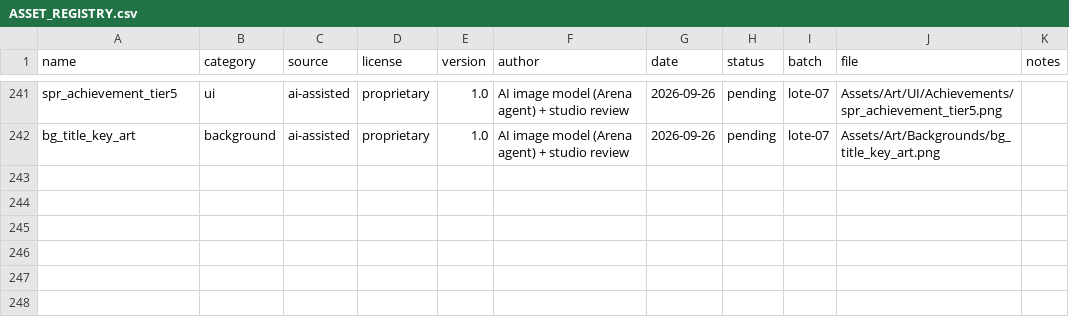
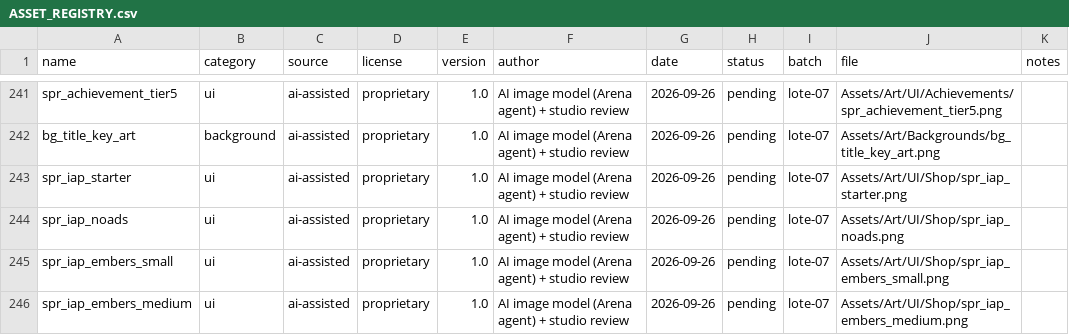
Before and after one commit to berger33/game_churrasqueiro, a CSV file: Assets/Art/ASSET_REGISTRY.csv, drawn as a sheet; only a part is shown, gaps mark what is left out.

Commit message:
Complete pending lote 07 artwork checkpoint
Co-authored-by: arena-agent <297053741+arena-agent@users.noreply.github.com>

```diff
--- a/Assets/Art/ASSET_REGISTRY.csv
+++ b/Assets/Art/ASSET_REGISTRY.csv
@@ -242 +242,5 @@ spr_achievement_tier5,ui,ai-assisted,proprietary,1.0,AI image model (Arena agent
 bg_title_key_art,background,ai-assisted,proprietary,1.0,AI image model (Arena agent) + studio review,2026-09-26,pending,lote-07,Assets/Art/Backgrounds/bg_title_key_art.png,
+spr_iap_starter,ui,ai-assisted,proprietary,1.0,AI image model (Arena agent) + studio review,2026-09-26,pending,lote-07,Assets/Art/UI/Shop/spr_iap_starter.png,
+spr_iap_noads,ui,ai-assisted,proprietary,1.0,AI image model (Arena agent) + studio review,2026-09-26,pending,lote-07,Assets/Art/UI/Shop/spr_iap_noads.png,
+spr_iap_embers_small,ui,ai-assisted,proprietary,1.0,AI image model (Arena agent) + studio review,2026-09-26,pending,lote-07,Assets/Art/UI/Shop/spr_iap_embers_small.png,
+spr_iap_embers_medium,ui,ai-assisted,proprietary,1.0,AI image model (Arena agent) + studio review,2026-09-26,pending,lote-07,Assets/Art/UI/Shop/spr_iap_embers_medium.png,
```
Also changed, not shown: 12 other files.
